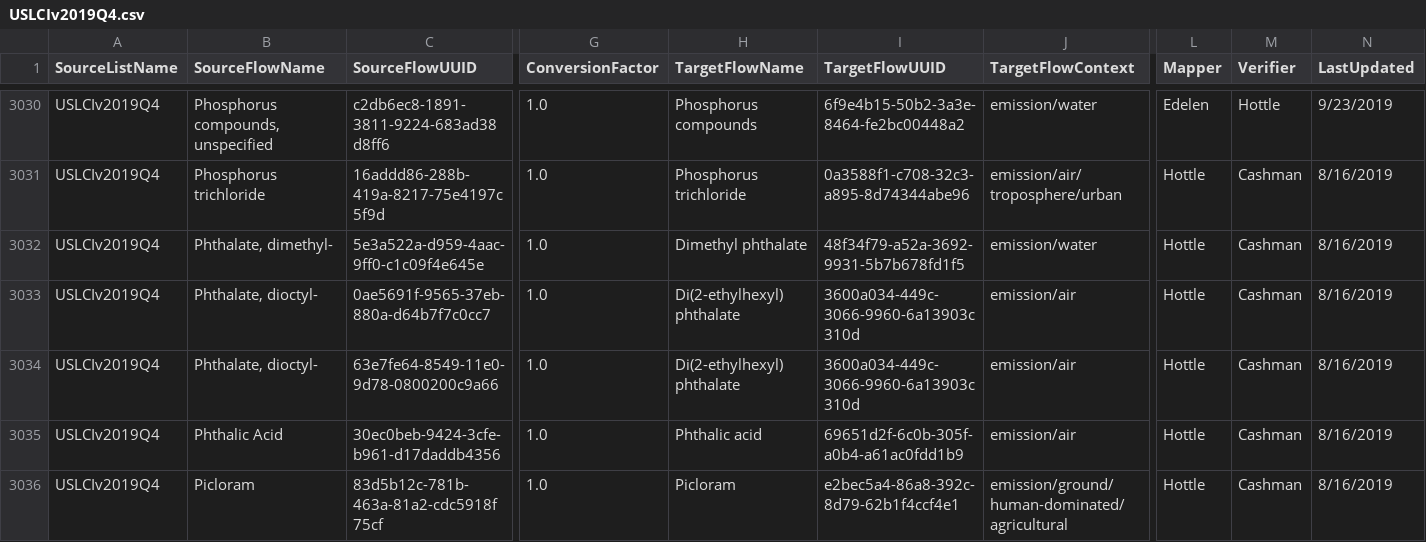
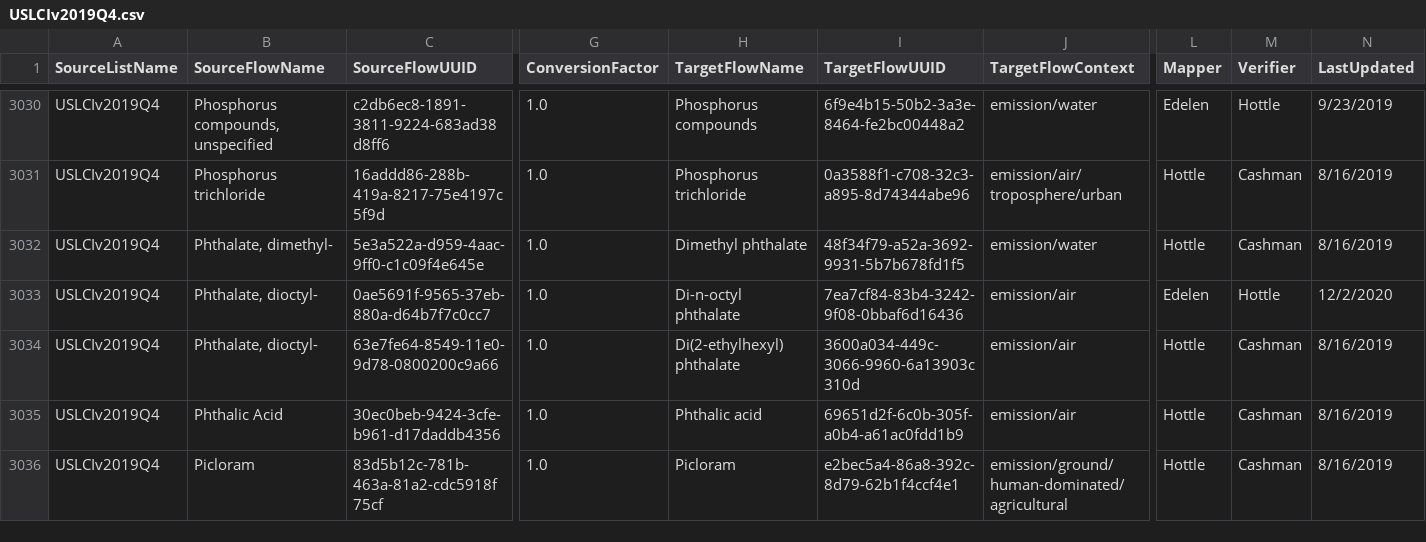
Before and after one commit to USEPA/fedelemflowlist, a CSV file: fedelemflowlist/flowmapping/USLCIv2019Q4.csv, drawn as a sheet; only a part is shown, gaps mark what is left out; the diff names each change by its address in the sheet, - before the commit and + after, or states it on an @@ line.

Commit message:
Update USLCIv2019Q4.csv
updated incorrect mapping

```diff
--- a/fedelemflowlist/flowmapping/USLCIv2019Q4.csv
+++ b/fedelemflowlist/flowmapping/USLCIv2019Q4.csv
-H3033 (TargetFlowName): Di(2-ethylhexyl) phthalate
+H3033 (TargetFlowName): Di-n-octyl phthalate
-I3033 (TargetFlowUUID): 3600a034-449c-3066-9960-6a13903c310d
+I3033 (TargetFlowUUID): 7ea7cf84-83b4-3242-9f08-0bbaf6d16436
-L3033 (Mapper): Hottle
+L3033 (Mapper): Edelen
-M3033 (Verifier): Cashman
+M3033 (Verifier): Hottle
-N3033 (LastUpdated): 8/16/2019
+N3033 (LastUpdated): 12/2/2020
```
